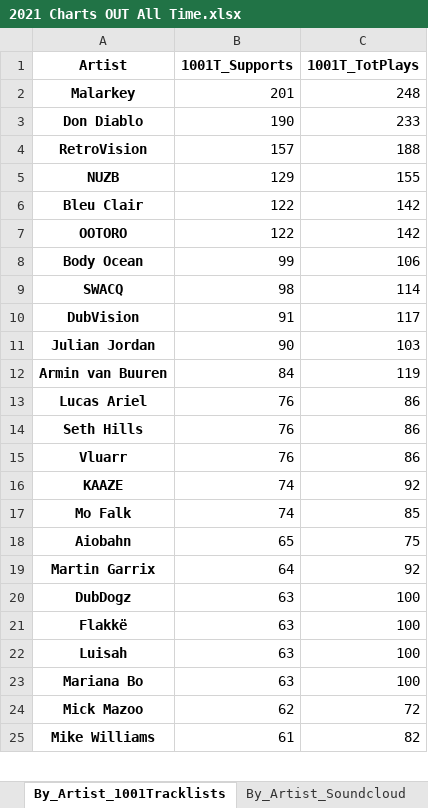
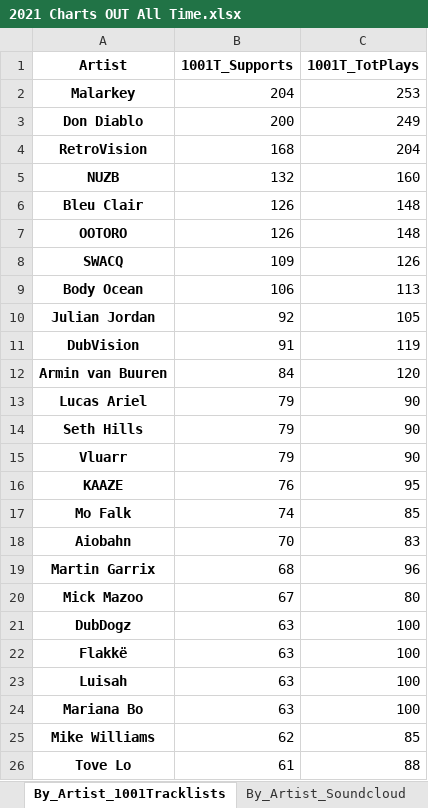
Before and after one commit to Dyl-M/music_charts, an Excel workbook: files/2021 Charts OUT All Time.xlsx, sheet By_Artist_1001Tracklists, drawn as a sheet; only a part is shown; values as stored, in another font and other column widths than the file's, no borders; removed rows and columns are numbered as before the commit, all else as after; the diff covers the shown part only; the diff names each change by its address in the sheet, - before the commit and + after, or states it on an @@ line.

```diff
--- a/files/2021 Charts OUT All Time.xlsx (sheet By_Artist_1001Tracklists)
+++ b/files/2021 Charts OUT All Time.xlsx (sheet By_Artist_1001Tracklists)
-B2 (1001T_Supports): 201
+B2 (1001T_Supports): 204
-C2 (1001T_TotPlays): 248
+C2 (1001T_TotPlays): 253
-B3 (1001T_Supports): 190
+B3 (1001T_Supports): 200
-C3 (1001T_TotPlays): 233
+C3 (1001T_TotPlays): 249
-B4 (1001T_Supports): 157
+B4 (1001T_Supports): 168
-C4 (1001T_TotPlays): 188
+C4 (1001T_TotPlays): 204
-B5 (1001T_Supports): 129
+B5 (1001T_Supports): 132
-C5 (1001T_TotPlays): 155
+C5 (1001T_TotPlays): 160
-B6:B7 (1001T_Supports): 122
+B6:B7 (1001T_Supports): 126
-C6:C7 (1001T_TotPlays): 142
+C6:C7 (1001T_TotPlays): 148
-row 8: Body Ocean | 99 | 106
-B8 (1001T_Supports): 98
+B8 (1001T_Supports): 109
-C8 (1001T_TotPlays): 114
+C8 (1001T_TotPlays): 126
+row 9: Body Ocean | 106 | 113
+row 10: Julian Jordan | 92 | 105
-C11 (1001T_TotPlays): 117
+C11 (1001T_TotPlays): 119
-row 11: Julian Jordan | 90 | 103
-C12 (1001T_TotPlays): 119
+C12 (1001T_TotPlays): 120
-B13:B15 (1001T_Supports): 76
+B13:B15 (1001T_Supports): 79
-C13:C15 (1001T_TotPlays): 86
+C13:C15 (1001T_TotPlays): 90
-B16 (1001T_Supports): 74
+B16 (1001T_Supports): 76
-C16 (1001T_TotPlays): 92
+C16 (1001T_TotPlays): 95
-B18 (1001T_Supports): 65
+B18 (1001T_Supports): 70
-C18 (1001T_TotPlays): 75
+C18 (1001T_TotPlays): 83
-B19 (1001T_Supports): 64
+B19 (1001T_Supports): 68
-C19 (1001T_TotPlays): 92
+C19 (1001T_TotPlays): 96
+row 20: Mick Mazoo | 67 | 80
-row 24: Mick Mazoo | 62 | 72
-B25 (1001T_Supports): 61
+B25 (1001T_Supports): 62
-C25 (1001T_TotPlays): 82
+C25 (1001T_TotPlays): 85
+row 26: Tove Lo | 61 | 88
```
Also changed, not shown: 37 added rows, 25 removed rows and 46 edited cells elsewhere in this sheet, sheet By_Track_YouTube, sheet By_Track_Soundcloud, sheet By_Track_1001Tracklists, sheet By_Artist_YouTube, sheet By_Artist_Soundcloud, sheet By_Label_Soundcloud, 2 more sheets, files/2021 Charts IN.xlsx, monthly_reports/monthly_data/2021 Charts Month 1.xlsx, 7 other files.
